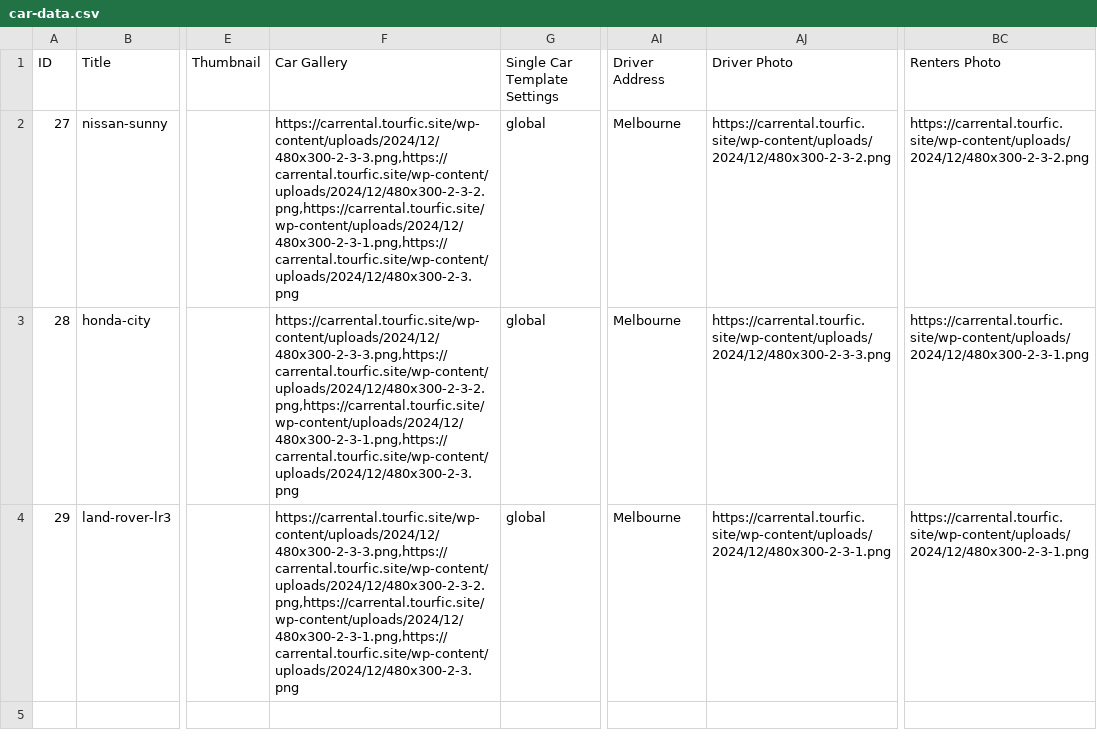
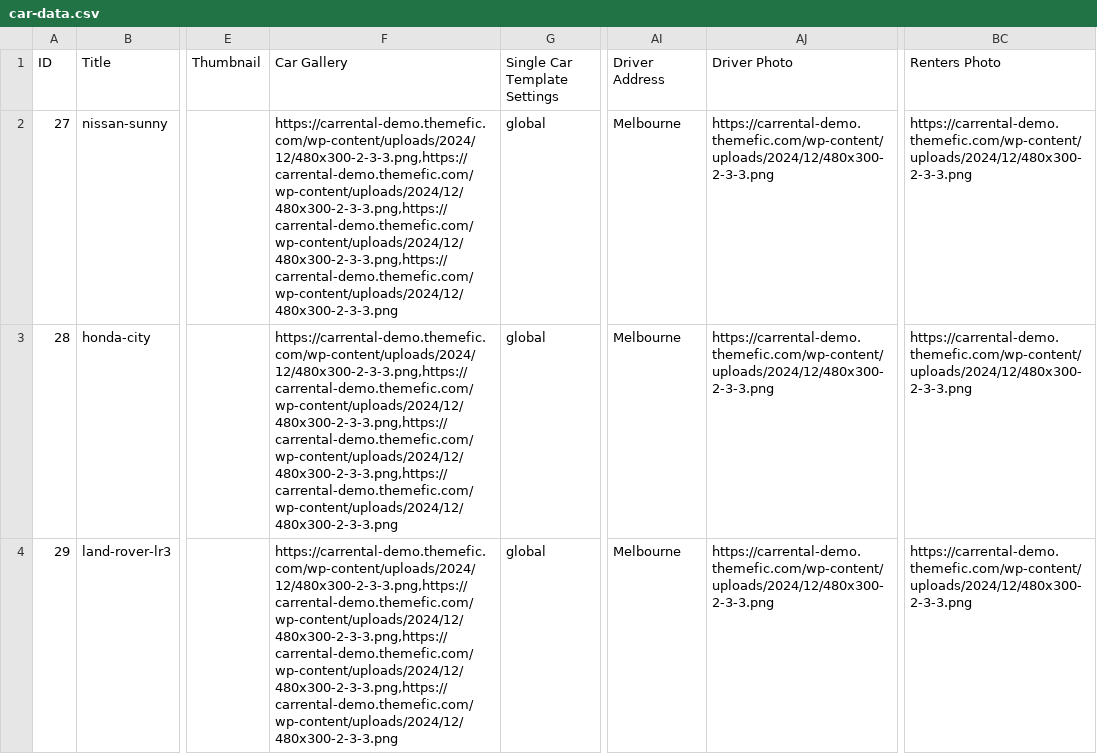
Before and after one commit to Themefic-Team/travelfic-toolkit, a CSV file: inc/demo/car-data.csv, drawn as a sheet; only a part is shown, gaps mark what is left out; the diff names each change by its address in the sheet, - before the commit and + after, or states it on an @@ line.

```diff
--- a/inc/demo/car-data.csv
+++ b/inc/demo/car-data.csv
-F2:F4 (Car Gallery): https://carrental.tourfic.site/wp-content/uploads/2024/12/480x300-2-3-3.png,https://carrental.tourfic.site/wp-content/uploads/2024/12/480x300-2-3-2.png,https://carrental.tourfic.site/wp-content/uploads/2024/12/480x300-2-3-1.png,https://carrental.tourfic.site/wp-content/uploads/2024/12/480x300-2-3.png
+F2:F4 (Car Gallery): https://carrental-demo.themefic.com/wp-content/uploads/2024/12/480x300-2-3-3.png,https://carrental-demo.themefic.com/wp-content/uploads/2024/12/480x300-2-3-3.png,https://carrental-demo.themefic.com/wp-content/uploads/2024/12/480x300-2-3-3.png,https://carrental-demo.themefic.com/wp-content/uploads/2024/12/480x300-2-3-3.png
-AJ2 (Driver Photo): https://carrental.tourfic.site/wp-content/uploads/2024/12/480x300-2-3-2.png
+AJ2 (Driver Photo): https://carrental-demo.themefic.com/wp-content/uploads/2024/12/480x300-2-3-3.png
-BC2 (Renters Photo): https://carrental.tourfic.site/wp-content/uploads/2024/12/480x300-2-3-2.png
+BC2 (Renters Photo): https://carrental-demo.themefic.com/wp-content/uploads/2024/12/480x300-2-3-3.png
-AJ3 (Driver Photo): https://carrental.tourfic.site/wp-content/uploads/2024/12/480x300-2-3-3.png
+AJ3 (Driver Photo): https://carrental-demo.themefic.com/wp-content/uploads/2024/12/480x300-2-3-3.png
-BC3:BC4 (Renters Photo): https://carrental.tourfic.site/wp-content/uploads/2024/12/480x300-2-3-1.png
+BC3:BC4 (Renters Photo): https://carrental-demo.themefic.com/wp-content/uploads/2024/12/480x300-2-3-3.png
-AJ4 (Driver Photo): https://carrental.tourfic.site/wp-content/uploads/2024/12/480x300-2-3-1.png
+AJ4 (Driver Photo): https://carrental-demo.themefic.com/wp-content/uploads/2024/12/480x300-2-3-3.png
```
Also changed, not shown: inc/demo/hotel-data.csv, 4 other files.
